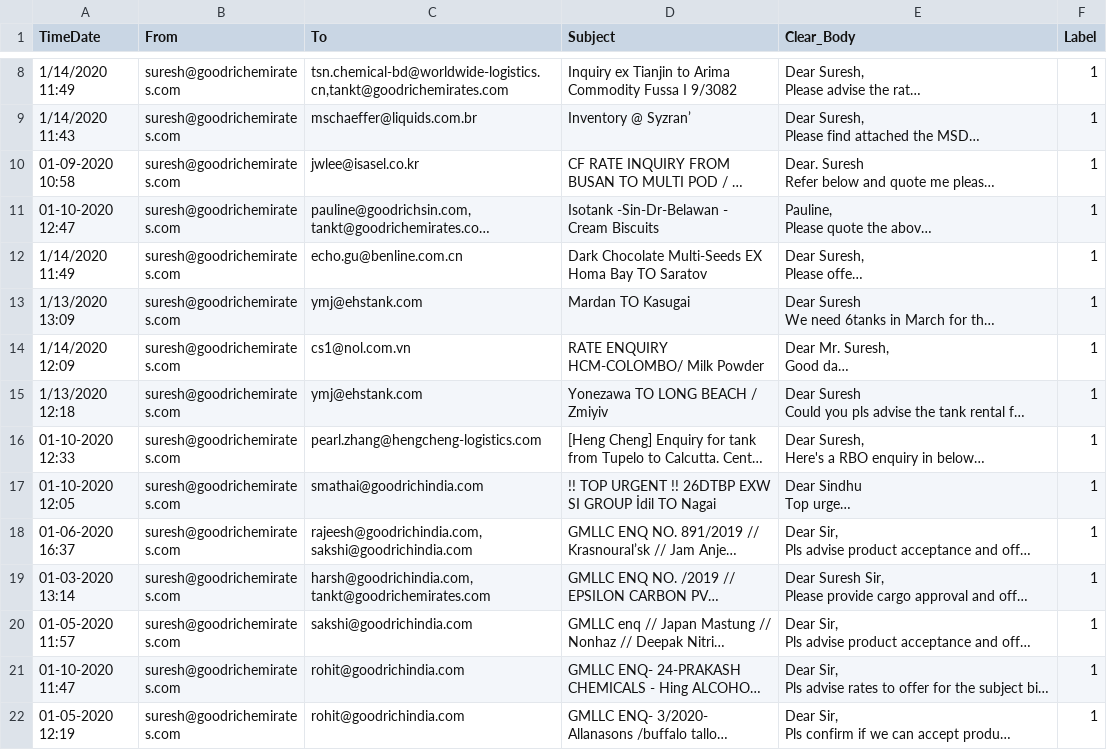
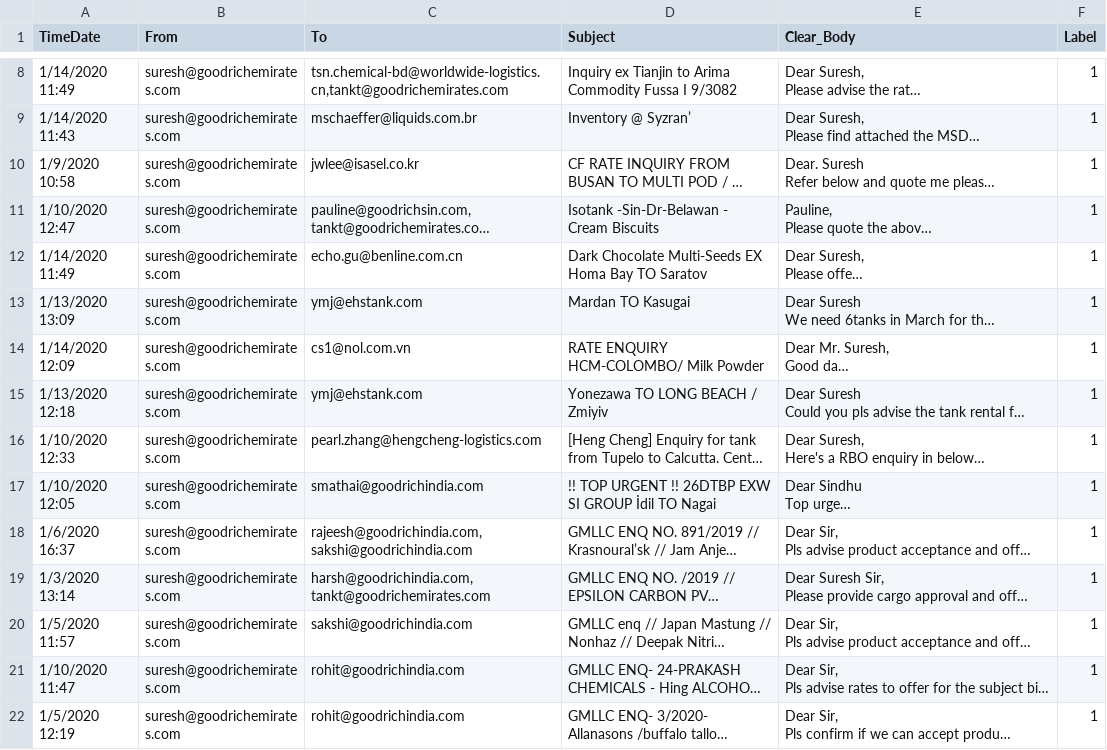
Before and after one commit to franklin-1998/updated_gmail_analysis, a CSV file: ML-Model/new_created.csv, drawn as a sheet; only a part is shown, gaps mark what is left out; long unchanged cells end in …; the diff covers the shown part only; the diff names each change by its address in the sheet, - before the commit and + after, or states it on an @@ line.

```diff
--- a/ML-Model/new_created.csv
+++ b/ML-Model/new_created.csv
-A10 (TimeDate): 01-09-2020 10:58
+A10 (TimeDate): 1/9/2020 10:58
-A11 (TimeDate): 01-10-2020 12:47
+A11 (TimeDate): 1/10/2020 12:47
-A16 (TimeDate): 01-10-2020 12:33
+A16 (TimeDate): 1/10/2020 12:33
-A17 (TimeDate): 01-10-2020 12:05
+A17 (TimeDate): 1/10/2020 12:05
-A18 (TimeDate): 01-06-2020 16:37
+A18 (TimeDate): 1/6/2020 16:37
-A19 (TimeDate): 01-03-2020 13:14
+A19 (TimeDate): 1/3/2020 13:14
-A20 (TimeDate): 01-05-2020 11:57
+A20 (TimeDate): 1/5/2020 11:57
-A21 (TimeDate): 01-10-2020 11:47
+A21 (TimeDate): 1/10/2020 11:47
-A22 (TimeDate): 01-05-2020 12:19
+A22 (TimeDate): 1/5/2020 12:19
```
Also changed, not shown: 72 edited cells elsewhere in this file, ML-Model/tradeEmail_testing_old.csv, 23 other files.
